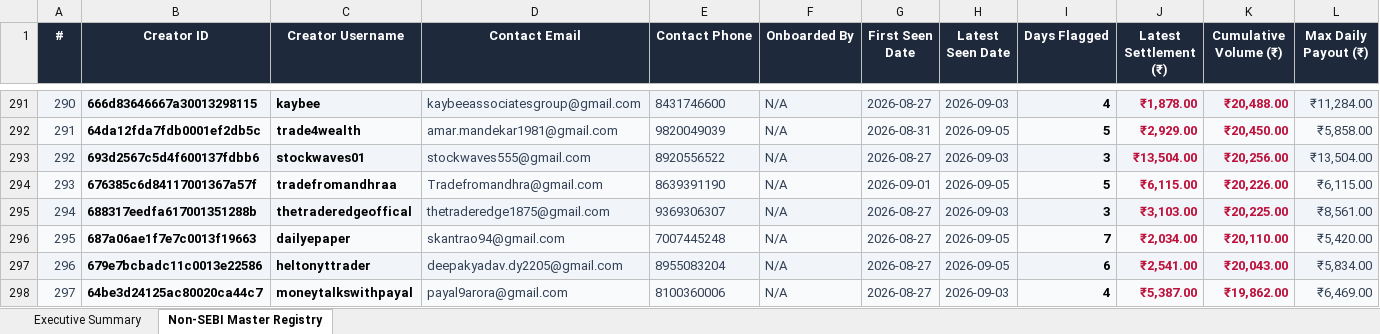
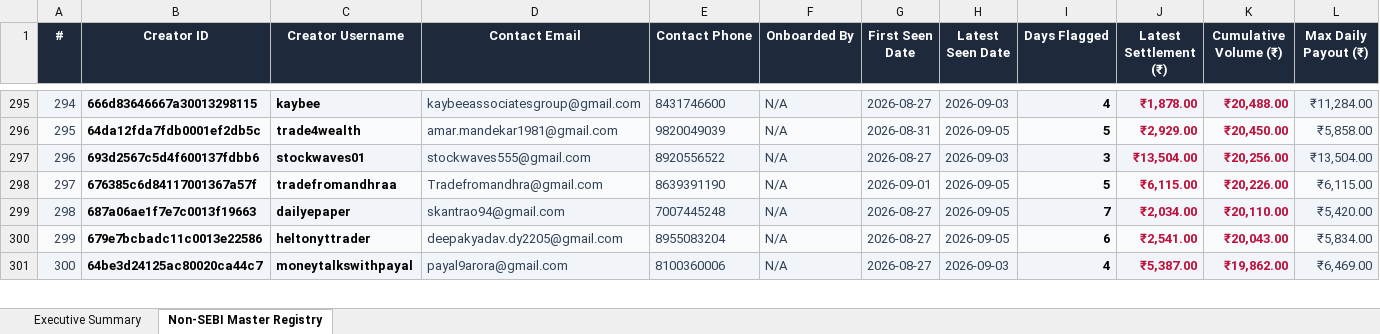
Before and after one commit to mohitkr04/cosmofeed_settlement, an Excel workbook: data/non_sebi_creators_cumulative.xlsx, sheet Non-SEBI Master Registry, drawn as a sheet; only a part is shown, gaps mark what is left out; values as stored, in another font and other column widths than the file's, no borders; removed rows and columns are numbered as before the commit, all else as after; rows hold the shown columns only; the diff covers the shown part only; the diff names each change by its address in the sheet, - before the commit and + after, or states it on an @@ line.

```diff
--- a/data/non_sebi_creators_cumulative.xlsx (sheet Non-SEBI Master Registry)
+++ b/data/non_sebi_creators_cumulative.xlsx (sheet Non-SEBI Master Registry)
@@ column A (#) renumbered between rows 21 and 642 @@
-row 295: 294 | 688317eedfa617001351288b | thetraderedgeoffical | thetraderedge1875@gmail.com | 9369306307 | N/A | 2026-08-27 | 2026-09-03 | 3 | ₹3,103.00 | ₹20,225.00 | ₹8,561.00
```
Also changed, not shown: 13 added rows, 12 removed rows and 11 edited cells elsewhere in this sheet, sheet Executive Summary, reports/telegram_sebi_10day_report.xlsx, 12 other files.
